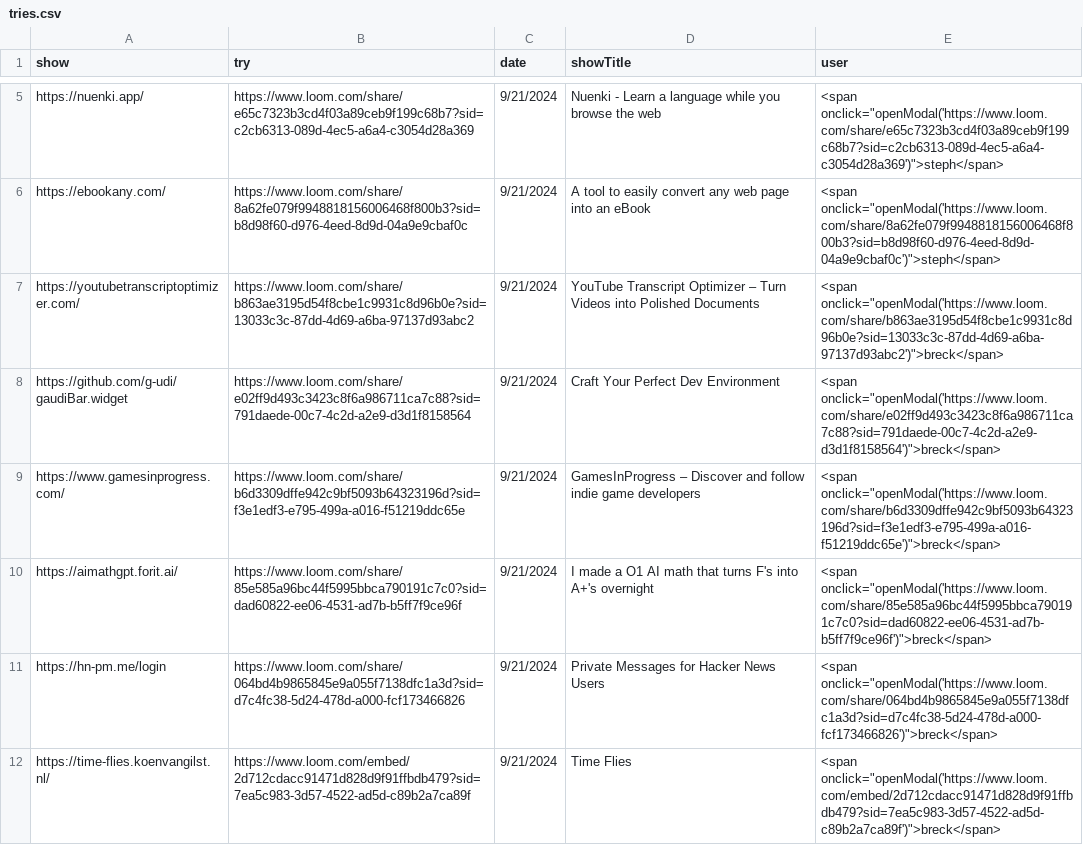
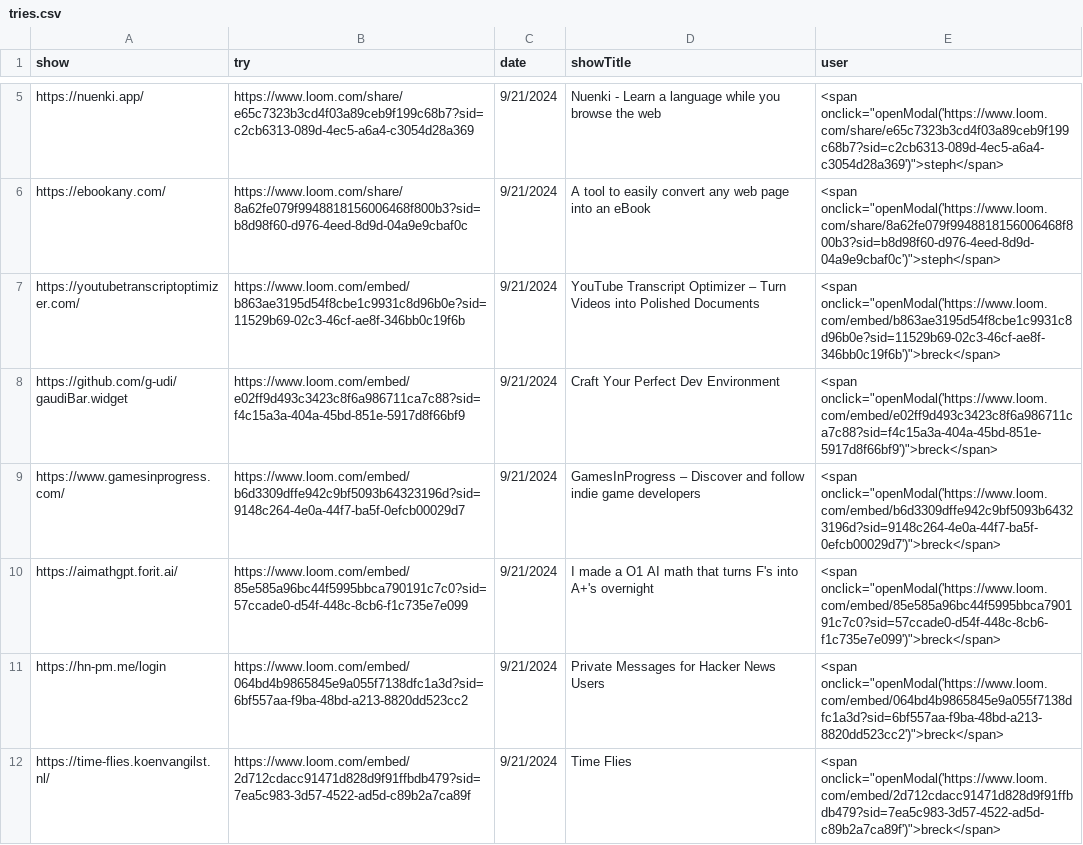
Before and after one commit to breck7/news.pub, a CSV file: tries.csv, drawn as a sheet; only a part is shown, gaps mark what is left out.

Commit message:
Deploying to wws from @ breck7/news.pub@1daf4c9eac118445782fb5f0b1f0c5722ba39e18 🚀

```diff
--- a/tries.csv
+++ b/tries.csv
@@ -6,7 +6,7 @@ https://nuenki.app/,https://www.loom.com/share/e65c7323b3cd4f03a89ceb9f199c68b7?
 https://ebookany.com/,https://www.loom.com/share/8a62fe079f9948818156006468f800b3?sid=b8d98f60-d976-4eed-8d9d-04a9e9cbaf0c,9/21/2024,A tool to easily convert any web page into an eBook,<span onclick="openModal('https://www.loom.com/share/8a62fe079f9948818156006468f800b3?sid=b8d98f60-d976-4eed-8d9d-04a9e9cbaf0c')">steph</span>
-https://youtubetranscriptoptimizer.com/,https://www.loom.com/share/b863ae3195d54f8cbe1c9931c8d96b0e?sid=13033c3c-87dd-4d69-a6ba-97137d93abc2,9/21/2024,YouTube Transcript Optimizer – Turn Videos into Polished Documents,<span onclick="openModal('https://www.loom.com/share/b863ae3195d54f8cbe1c9931c8d96b0e?sid=13033c3c-87dd-4d69-a6ba-97137d93abc2')">breck</span>
-https://github.com/g-udi/gaudiBar.widget,https://www.loom.com/share/e02ff9d493c3423c8f6a986711ca7c88?sid=791daede-00c7-4c2d-a2e9-d3d1f8158564,9/21/2024,Craft Your Perfect Dev Environment,<span onclick="openModal('https://www.loom.com/share/e02ff9d493c3423c8f6a986711ca7c88?sid=791daede-00c7-4c2d-a2e9-d3d1f8158564')">breck</span>
-https://www.gamesinprogress.com/,https://www.loom.com/share/b6d3309dffe942c9bf5093b64323196d?sid=f3e1edf3-e795-499a-a016-f51219ddc65e,9/21/2024,GamesInProgress – Discover and follow indie game developers,<span onclick="openModal('https://www.loom.com/share/b6d3309dffe942c9bf5093b64323196d?sid=f3e1edf3-e795-499a-a016-f51219ddc65e')">breck</span>
-https://aimathgpt.forit.ai/,https://www.loom.com/share/85e585a96bc44f5995bbca790191c7c0?sid=dad60822-ee06-4531-ad7b-b5ff7f9ce96f,9/21/2024,I made a O1 AI math that turns F's into A+'s overnight,<span onclick="openModal('https://www.loom.com/share/85e585a96bc44f5995bbca790191c7c0?sid=dad60822-ee06-4531-ad7b-b5ff7f9ce96f')">breck</span>
-https://hn-pm.me/login,https://www.loom.com/share/064bd4b9865845e9a055f7138dfc1a3d?sid=d7c4fc38-5d24-478d-a000-fcf173466826,9/21/2024,Private Messages for Hacker News Users,<span onclick="openModal('https://www.loom.com/share/064bd4b9865845e9a055f7138dfc1a3d?sid=d7c4fc38-5d24-478d-a000-fcf173466826')">breck</span>
+https://youtubetranscriptoptimizer.com/,https://www.loom.com/embed/b863ae3195d54f8cbe1c9931c8d96b0e?sid=11529b69-02c3-46cf-ae8f-346bb0c19f6b,9/21/2024,YouTube Transcript Optimizer – Turn Videos into Polished Documents,<span onclick="openModal('https://www.loom.com/embed/b863ae3195d54f8cbe1c9931c8d96b0e?sid=11529b69-02c3-46cf-ae8f-346bb0c19f6b')">breck</span>
+https://github.com/g-udi/gaudiBar.widget,https://www.loom.com/embed/e02ff9d493c3423c8f6a986711ca7c88?sid=f4c15a3a-404a-45bd-851e-5917d8f66bf9,9/21/2024,Craft Your Perfect Dev Environment,<span onclick="openModal('https://www.loom.com/embed/e02ff9d493c3423c8f6a986711ca7c88?sid=f4c15a3a-404a-45bd-851e-5917d8f66bf9')">breck</span>
+https://www.gamesinprogress.com/,https://www.loom.com/embed/b6d3309dffe942c9bf5093b64323196d?sid=9148c264-4e0a-44f7-ba5f-0efcb00029d7,9/21/2024,GamesInProgress – Discover and follow indie game developers,<span onclick="openModal('https://www.loom.com/embed/b6d3309dffe942c9bf5093b64323196d?sid=9148c264-4e0a-44f7-ba5f-0efcb00029d7')">breck</span>
+https://aimathgpt.forit.ai/,https://www.loom.com/embed/85e585a96bc44f5995bbca790191c7c0?sid=57ccade0-d54f-448c-8cb6-f1c735e7e099,9/21/2024,I made a O1 AI math that turns F's into A+'s overnight,<span onclick="openModal('https://www.loom.com/embed/85e585a96bc44f5995bbca790191c7c0?sid=57ccade0-d54f-448c-8cb6-f1c735e7e099')">breck</span>
+https://hn-pm.me/login,https://www.loom.com/embed/064bd4b9865845e9a055f7138dfc1a3d?sid=6bf557aa-f9ba-48bd-a213-8820dd523cc2,9/21/2024,Private Messages for Hacker News Users,<span onclick="openModal('https://www.loom.com/embed/064bd4b9865845e9a055f7138dfc1a3d?sid=6bf557aa-f9ba-48bd-a213-8820dd523cc2')">breck</span>
 https://time-flies.koenvangilst.nl/,https://www.loom.com/embed/2d712cdacc91471d828d9f91ffbdb479?sid=7ea5c983-3d57-4522-ad5d-c89b2a7ca89f,9/21/2024,Time Flies,<span onclick="openModal('https://www.loom.com/embed/2d712cdacc91471d828d9f91ffbdb479?sid=7ea5c983-3d57-4522-ad5d-c89b2a7ca89f')">breck</span>
```
Also changed, not shown: tries.tsv, 3 other files.
